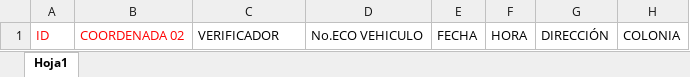
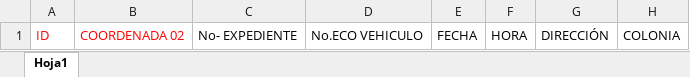
Before and after one commit to VivirTecamac/DURB, an Excel workbook: BDD_001.xlsx, sheet Hoja1, drawn as a sheet; only a part is shown; values as stored, in another font and other column widths than the file's, no borders; the diff names each change by its address in the sheet, - before the commit and + after, or states it on an @@ line.

Commit message:
Add files via upload

```diff
--- a/BDD_001.xlsx (sheet Hoja1)
+++ b/BDD_001.xlsx (sheet Hoja1)
-C1: VERIFICADOR
+C1: No- EXPEDIENTE
```
